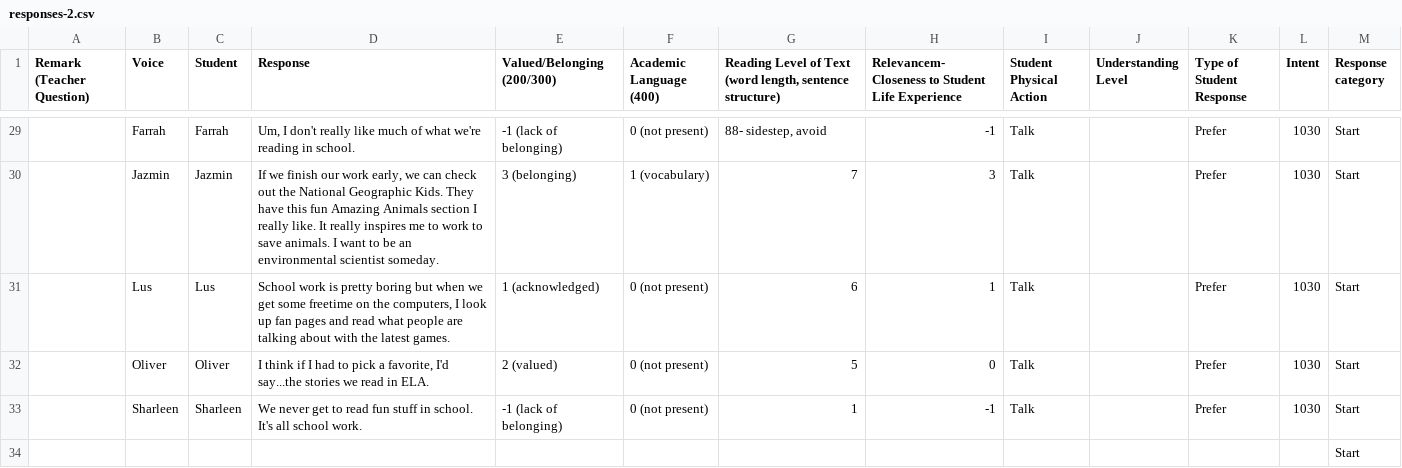
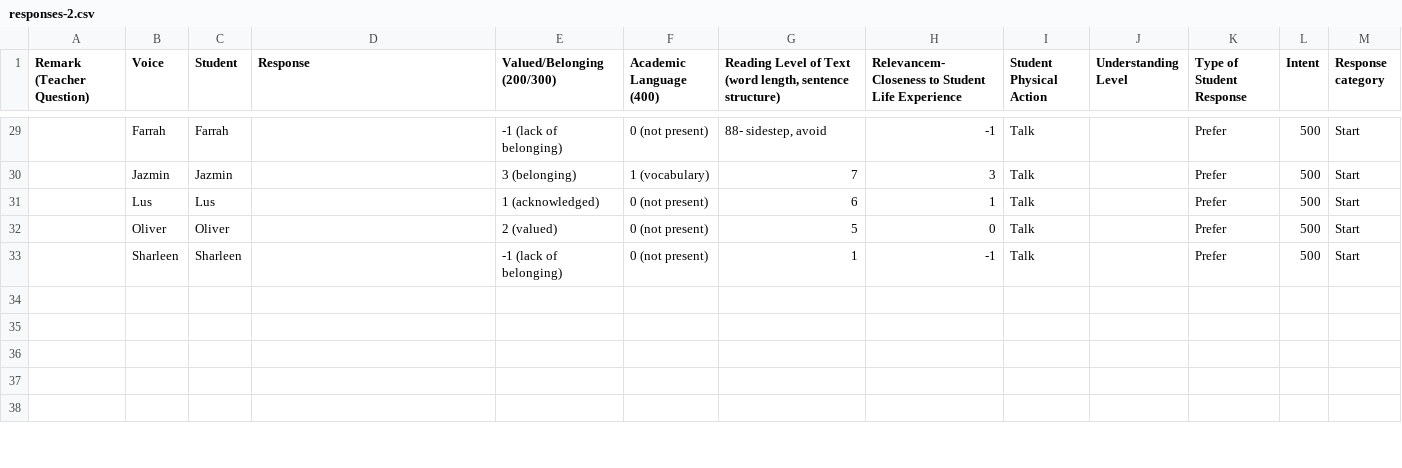
Before and after one commit to bferster/liza, a CSV file: data/responses-2.csv, drawn as a sheet; only a part is shown, gaps mark what is left out; the shorter side is filled out with more unchanged rows; removed rows and columns are numbered as before the commit, all else as after; the diff covers the shown part only; the diff names each change by its address in the sheet, - before the commit and + after, or states it on an @@ line.

```diff
--- a/data/responses-2.csv
+++ b/data/responses-2.csv
-D29 (Response): Um, I don't really like much of what we're reading in school.
+D29 (Response): (empty)
-L29:L33 (Intent): 1030
+L29:L33 (Intent): 500
-D30 (Response): If we finish our work early, we can check out the National Geographic Kids. They have this fun Amazing Animals section I really like. It really inspires me to work to save animals. I want to be an environmental scientist someday.
+D30 (Response): (empty)
-D31 (Response): School work is pretty boring but when we get some freetime on the computers, I look up fan pages and read what people are talking about with the latest games.
+D31 (Response): (empty)
-D32 (Response): I think if I had to pick a favorite, I'd say...the stories we read in ELA.
+D32 (Response): (empty)
-D33 (Response): We never get to read fun stuff in school. It's all school work.
+D33 (Response): (empty)
-row 34:  |  |  |  |  |  |  |  |  |  |  |  | Start
```
Also changed, not shown: 7 added rows, 6 removed rows and 46 edited cells elsewhere in this file, data/config-1.csv, data/config-2.csv, 4 other files.
